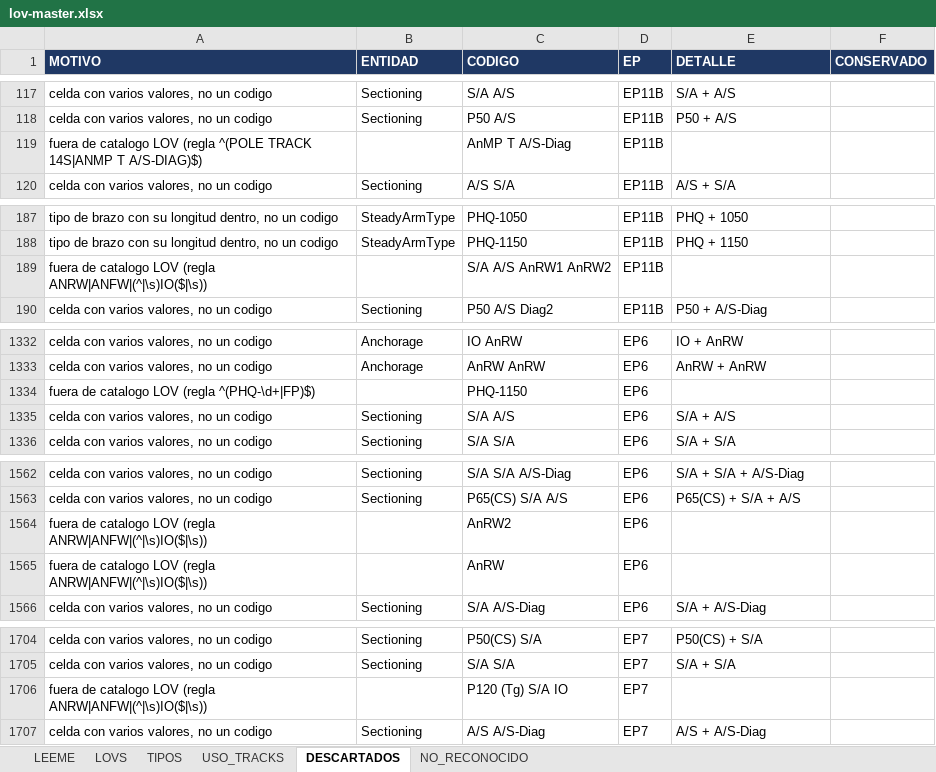
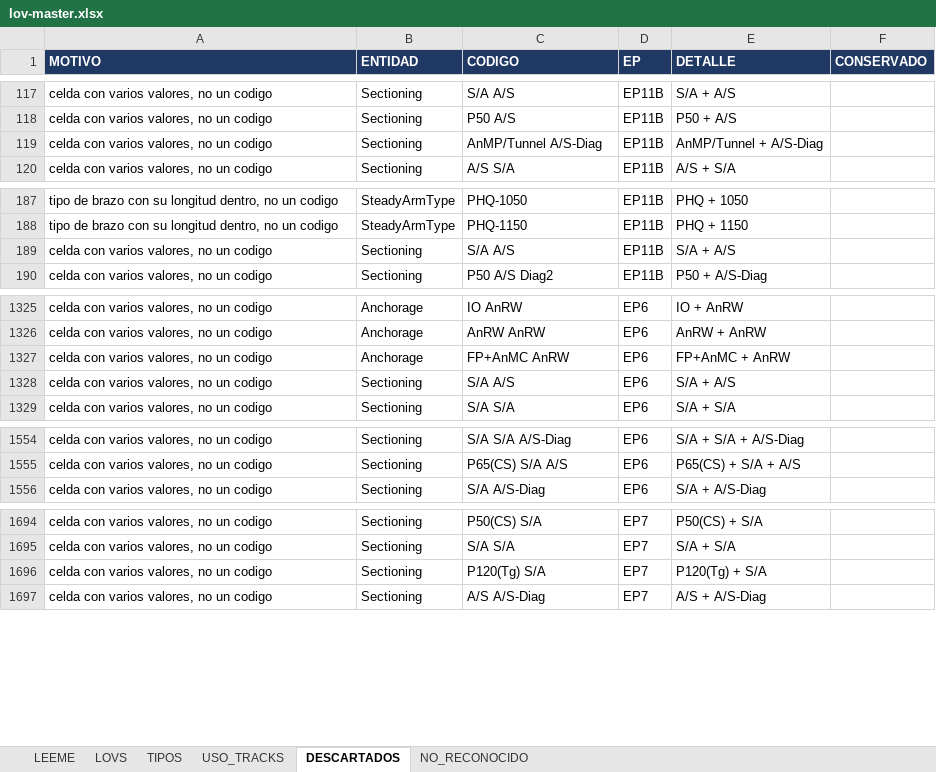
Before and after one commit to alexwarrior1991/mto-configuration, an Excel workbook: data/lov-master.xlsx, sheet DESCARTADOS, drawn as a sheet; only a part is shown, gaps mark what is left out; values as stored, in another font and other column widths than the file's, no borders; removed rows and columns are numbered as before the commit, all else as after; the diff covers the shown part only; the diff names each change by its address in the sheet, - before the commit and + after, or states it on an @@ line.

```diff
--- a/data/lov-master.xlsx (sheet DESCARTADOS)
+++ b/data/lov-master.xlsx (sheet DESCARTADOS)
-row 119: fuera de catalogo LOV (regla ^(POLE TRACK 14S|ANMP T A/S-DIAG)$) |  | AnMP T A/S-Diag | EP11B
+row 119: celda con varios valores, no un codigo | Sectioning | AnMP/Tunnel A/S-Diag | EP11B | AnMP/Tunnel + A/S-Diag
-row 189: fuera de catalogo LOV (regla ANRW|ANFW|(^|\s)IO($|\s)) |  | S/A A/S AnRW1 AnRW2 | EP11B
+row 189: celda con varios valores, no un codigo | Sectioning | S/A A/S | EP11B | S/A + A/S
-row 1334: fuera de catalogo LOV (regla ^(PHQ-\d+|FP)$) |  | PHQ-1150 | EP6
+row 1327: celda con varios valores, no un codigo | Anchorage | FP+AnMC AnRW | EP6 | FP+AnMC + AnRW
-row 1564: fuera de catalogo LOV (regla ANRW|ANFW|(^|\s)IO($|\s)) |  | AnRW2 | EP6
-row 1565: fuera de catalogo LOV (regla ANRW|ANFW|(^|\s)IO($|\s)) |  | AnRW | EP6
-row 1706: fuera de catalogo LOV (regla ANRW|ANFW|(^|\s)IO($|\s)) |  | P120 (Tg) S/A IO | EP7
+row 1696: celda con varios valores, no un codigo | Sectioning | P120(Tg) S/A | EP7 | P120(Tg) + S/A
```
Also changed, not shown: 1 added row and 17 removed rows elsewhere in this sheet, sheet LOVS, 12 other files.
